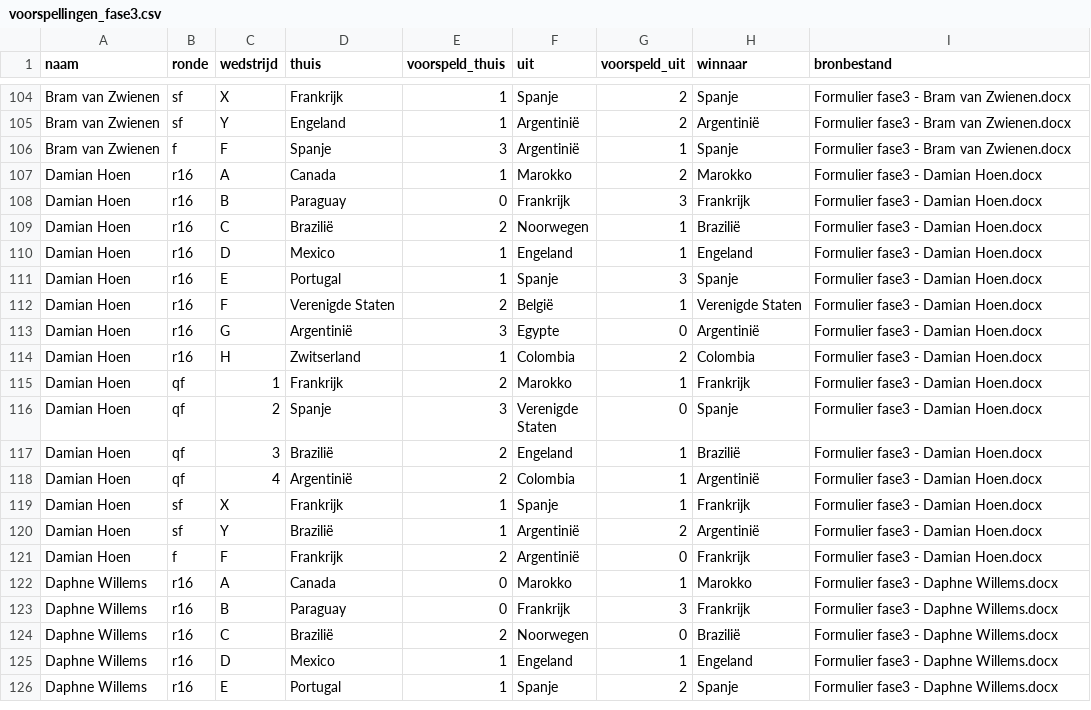
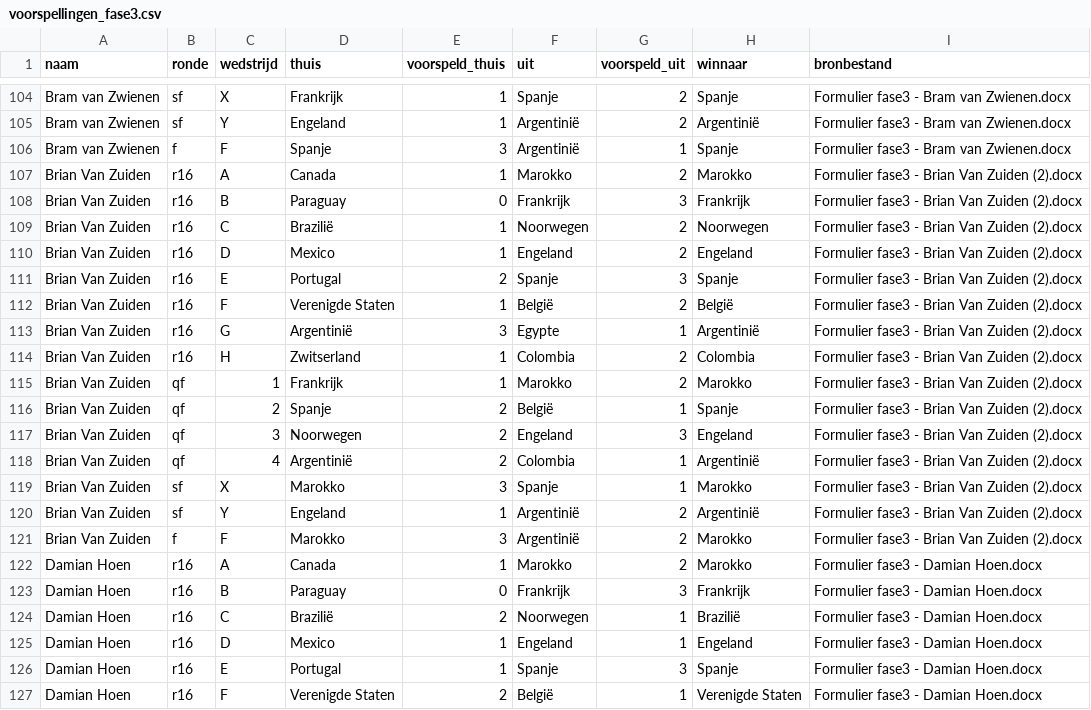
Before and after one commit to RSlanjouw/wk_2026, a CSV file: data/fase3/voorspellingen_fase3.csv, drawn as a sheet; only a part is shown, gaps mark what is left out; the shorter side is filled out with more unchanged rows; the diff names each change by its address in the sheet, - before the commit and + after, or states it on an @@ line.

```diff
--- a/data/fase3/voorspellingen_fase3.csv
+++ b/data/fase3/voorspellingen_fase3.csv
+row 107: Brian Van Zuiden | r16 | A | Canada | 1 | Marokko | 2 | Marokko | Formulier fase3 - Brian Van Zuiden (2).docx
+row 108: Brian Van Zuiden | r16 | B | Paraguay | 0 | Frankrijk | 3 | Frankrijk | Formulier fase3 - Brian Van Zuiden (2).docx
+row 109: Brian Van Zuiden | r16 | C | Brazilië | 1 | Noorwegen | 2 | Noorwegen | Formulier fase3 - Brian Van Zuiden (2).docx
+row 110: Brian Van Zuiden | r16 | D | Mexico | 1 | Engeland | 2 | Engeland | Formulier fase3 - Brian Van Zuiden (2).docx
+row 111: Brian Van Zuiden | r16 | E | Portugal | 2 | Spanje | 3 | Spanje | Formulier fase3 - Brian Van Zuiden (2).docx
+row 112: Brian Van Zuiden | r16 | F | Verenigde Staten | 1 | België | 2 | België | Formulier fase3 - Brian Van Zuiden (2).docx
+row 113: Brian Van Zuiden | r16 | G | Argentinië | 3 | Egypte | 1 | Argentinië | Formulier fase3 - Brian Van Zuiden (2).docx
+row 114: Brian Van Zuiden | r16 | H | Zwitserland | 1 | Colombia | 2 | Colombia | Formulier fase3 - Brian Van Zuiden (2).docx
+row 115: Brian Van Zuiden | qf | 1 | Frankrijk | 1 | Marokko | 2 | Marokko | Formulier fase3 - Brian Van Zuiden (2).docx
+row 116: Brian Van Zuiden | qf | 2 | Spanje | 2 | België | 1 | Spanje | Formulier fase3 - Brian Van Zuiden (2).docx
+row 117: Brian Van Zuiden | qf | 3 | Noorwegen | 2 | Engeland | 3 | Engeland | Formulier fase3 - Brian Van Zuiden (2).docx
+row 118: Brian Van Zuiden | qf | 4 | Argentinië | 2 | Colombia | 1 | Argentinië | Formulier fase3 - Brian Van Zuiden (2).docx
+row 119: Brian Van Zuiden | sf | X | Marokko | 3 | Spanje | 1 | Marokko | Formulier fase3 - Brian Van Zuiden (2).docx
+row 120: Brian Van Zuiden | sf | Y | Engeland | 1 | Argentinië | 2 | Argentinië | Formulier fase3 - Brian Van Zuiden (2).docx
+row 121: Brian Van Zuiden | f | F | Marokko | 3 | Argentinië | 2 | Marokko | Formulier fase3 - Brian Van Zuiden (2).docx
```
Also changed, not shown: data/fase3/uitslagen_fase3.csv.
